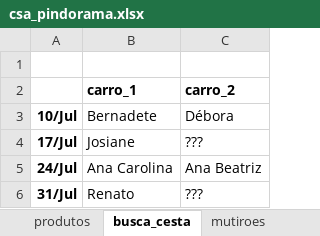
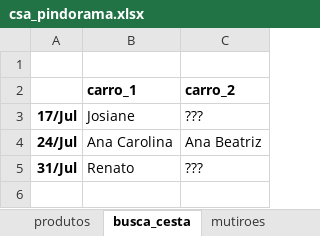
Before and after one commit to renato-favarin/web_app_CSA, an Excel workbook: data/csa_pindorama.xlsx, sheet busca_cesta, drawn as a sheet; values as stored, in another font and other column widths than the file's, no borders; the diff names each change by its address in the sheet, - before the commit and + after, or states it on an @@ line.

```diff
--- a/data/csa_pindorama.xlsx (sheet busca_cesta)
+++ b/data/csa_pindorama.xlsx (sheet busca_cesta)
-row 3: 10/Jul | Bernadete | Débora
```
Also changed, not shown: sheet hist_cestas, sheet produtos.
